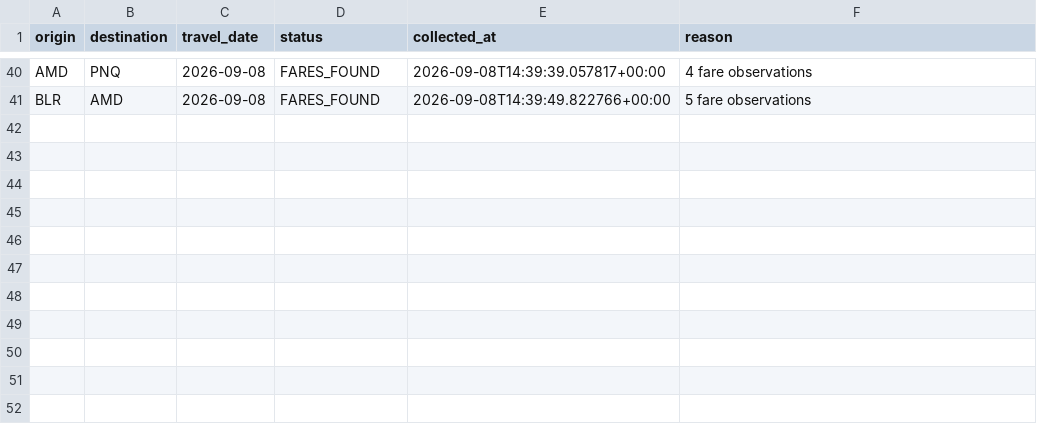
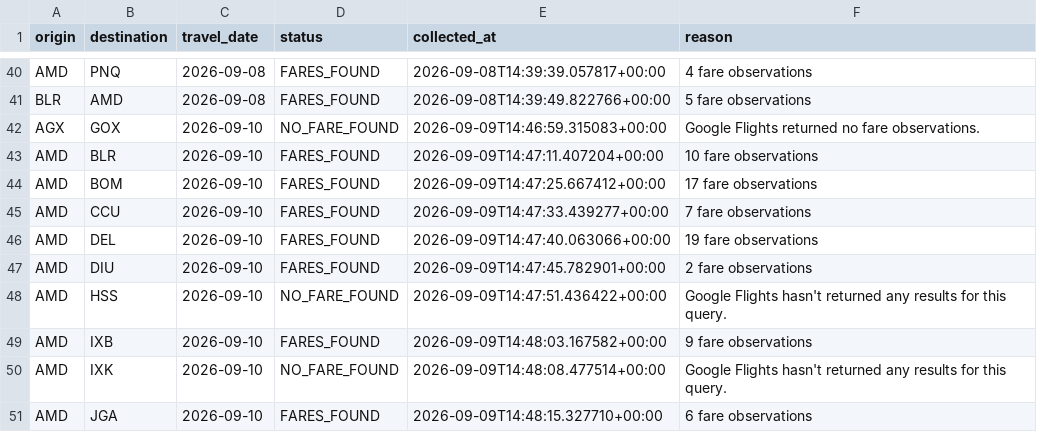
Before and after one commit to Somnath-builder/AirFareX, a CSV file: backend/Fare Collection/airfarex_collection_checkpoint.csv, drawn as a sheet; only a part is shown, gaps mark what is left out.

```diff
--- a/backend/Fare Collection/airfarex_collection_checkpoint.csv
+++ b/backend/Fare Collection/airfarex_collection_checkpoint.csv
@@ -41 +41,11 @@ AMD,PNQ,2026-09-08,FARES_FOUND,2026-09-08T14:39:39.057817+00:00,4 fare observati
 BLR,AMD,2026-09-08,FARES_FOUND,2026-09-08T14:39:49.822766+00:00,5 fare observations
+AGX,GOX,2026-09-10,NO_FARE_FOUND,2026-09-09T14:46:59.315083+00:00,Google Flights returned no fare observations.
+AMD,BLR,2026-09-10,FARES_FOUND,2026-09-09T14:47:11.407204+00:00,10 fare observations
+AMD,BOM,2026-09-10,FARES_FOUND,2026-09-09T14:47:25.667412+00:00,17 fare observations
+AMD,CCU,2026-09-10,FARES_FOUND,2026-09-09T14:47:33.439277+00:00,7 fare observations
+AMD,DEL,2026-09-10,FARES_FOUND,2026-09-09T14:47:40.063066+00:00,19 fare observations
+AMD,DIU,2026-09-10,FARES_FOUND,2026-09-09T14:47:45.782901+00:00,2 fare observations
+AMD,HSS,2026-09-10,NO_FARE_FOUND,2026-09-09T14:47:51.436422+00:00,Google Flights hasn't returned any results for this query.
+AMD,IXB,2026-09-10,FARES_FOUND,2026-09-09T14:48:03.167582+00:00,9 fare observations
+AMD,IXK,2026-09-10,NO_FARE_FOUND,2026-09-09T14:48:08.477514+00:00,Google Flights hasn't returned any results for this query.
+AMD,JGA,2026-09-10,FARES_FOUND,2026-09-09T14:48:15.327710+00:00,6 fare observations
```
Also changed, not shown: backend/Fare Collection/airfarex_cheapest_fares.csv, backend/Fare Collection/airfarex_no_fares.csv, 3 other files.
